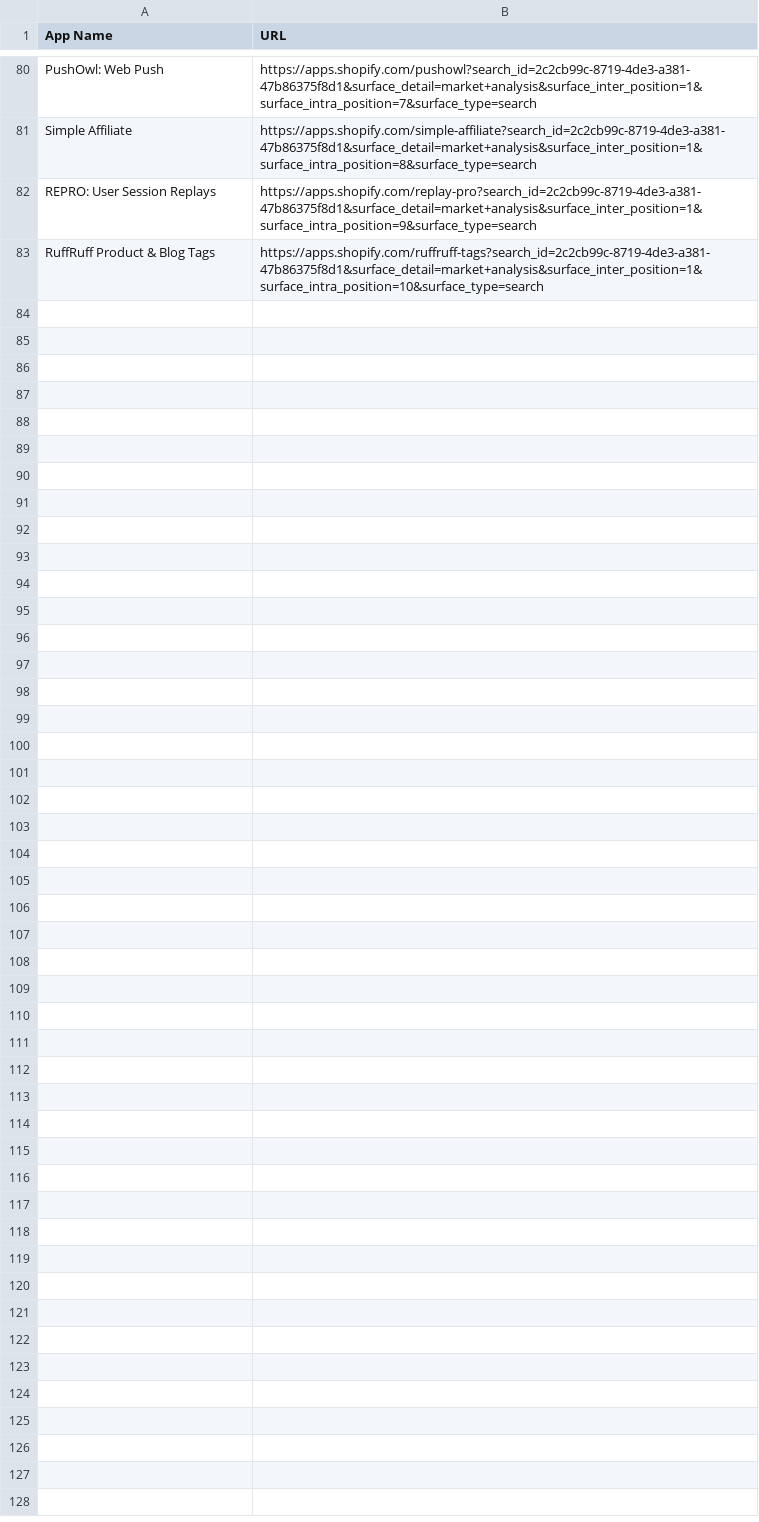
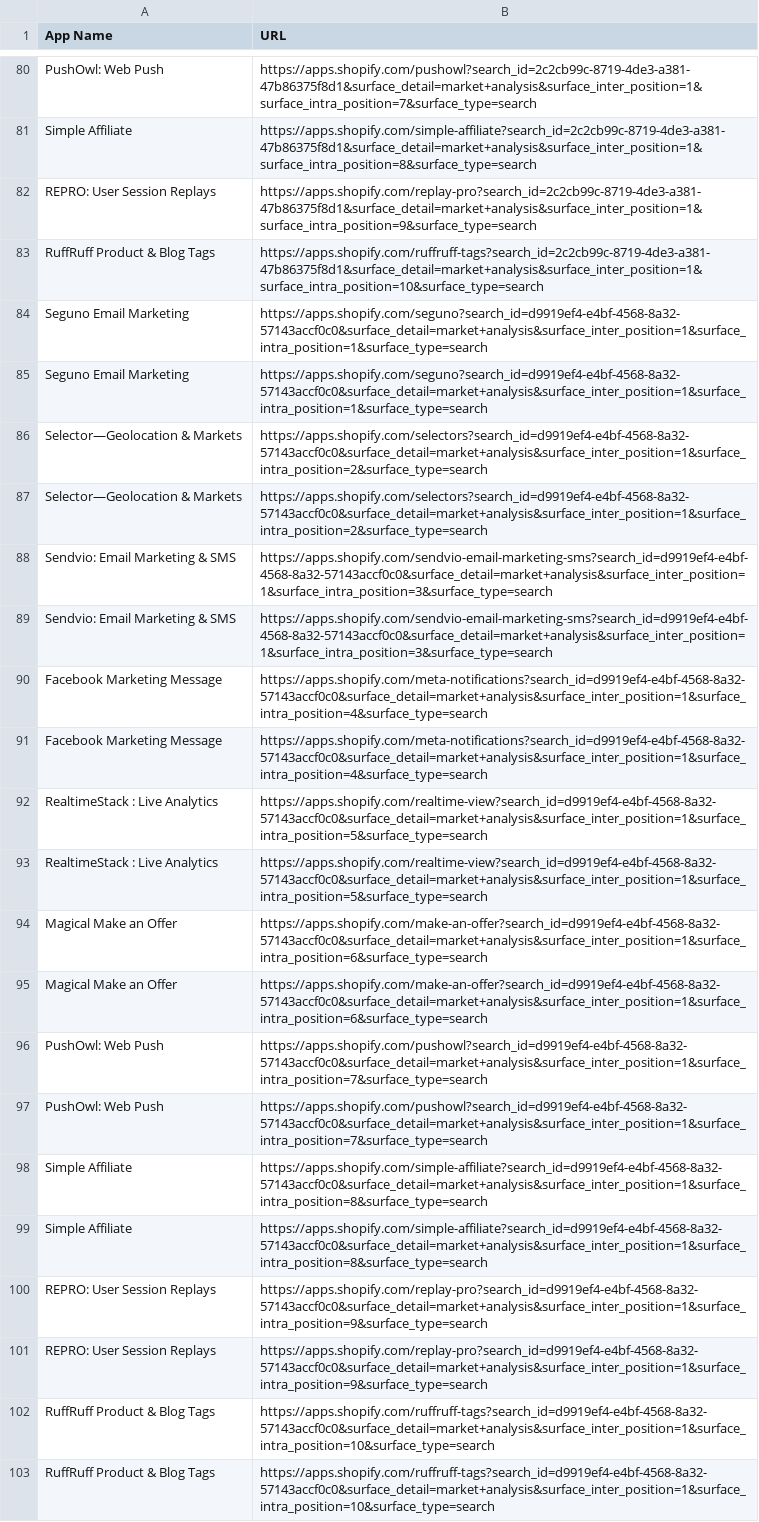
Before and after one commit to meetguleria/shopify-app-data-analysis, a CSV file: src/scraped_data.csv, drawn as a sheet; only a part is shown, gaps mark what is left out; the diff names each change by its address in the sheet, - before the commit and + after, or states it on an @@ line.

```diff
--- a/src/scraped_data.csv
+++ b/src/scraped_data.csv
+row 84: Seguno Email Marketing | https://apps.shopify.com/seguno?search_id=d9919ef4-e4bf-4568-8a32-57143accf0c0&surface_detail=market+analysis&surface_inter_position=1&surface_intra_position=1&surface_type=search
+row 85: Seguno Email Marketing | https://apps.shopify.com/seguno?search_id=d9919ef4-e4bf-4568-8a32-57143accf0c0&surface_detail=market+analysis&surface_inter_position=1&surface_intra_position=1&surface_type=search
+row 86: Selector—Geolocation & Markets | https://apps.shopify.com/selectors?search_id=d9919ef4-e4bf-4568-8a32-57143accf0c0&surface_detail=market+analysis&surface_inter_position=1&surface_intra_position=2&surface_type=search
+row 87: Selector—Geolocation & Markets | https://apps.shopify.com/selectors?search_id=d9919ef4-e4bf-4568-8a32-57143accf0c0&surface_detail=market+analysis&surface_inter_position=1&surface_intra_position=2&surface_type=search
+row 88: Sendvio: Email Marketing & SMS | https://apps.shopify.com/sendvio-email-marketing-sms?search_id=d9919ef4-e4bf-4568-8a32-57143accf0c0&surface_detail=market+analysis&surface_inter_position=1&surface_intra_position=3&surface_type=search
+row 89: Sendvio: Email Marketing & SMS | https://apps.shopify.com/sendvio-email-marketing-sms?search_id=d9919ef4-e4bf-4568-8a32-57143accf0c0&surface_detail=market+analysis&surface_inter_position=1&surface_intra_position=3&surface_type=search
+row 90: Facebook Marketing Message | https://apps.shopify.com/meta-notifications?search_id=d9919ef4-e4bf-4568-8a32-57143accf0c0&surface_detail=market+analysis&surface_inter_position=1&surface_intra_position=4&surface_type=search
+row 91: Facebook Marketing Message | https://apps.shopify.com/meta-notifications?search_id=d9919ef4-e4bf-4568-8a32-57143accf0c0&surface_detail=market+analysis&surface_inter_position=1&surface_intra_position=4&surface_type=search
+row 92: RealtimeStack : Live Analytics | https://apps.shopify.com/realtime-view?search_id=d9919ef4-e4bf-4568-8a32-57143accf0c0&surface_detail=market+analysis&surface_inter_position=1&surface_intra_position=5&surface_type=search
+row 93: RealtimeStack : Live Analytics | https://apps.shopify.com/realtime-view?search_id=d9919ef4-e4bf-4568-8a32-57143accf0c0&surface_detail=market+analysis&surface_inter_position=1&surface_intra_position=5&surface_type=search
+row 94: Magical Make an Offer | https://apps.shopify.com/make-an-offer?search_id=d9919ef4-e4bf-4568-8a32-57143accf0c0&surface_detail=market+analysis&surface_inter_position=1&surface_intra_position=6&surface_type=search
+row 95: Magical Make an Offer | https://apps.shopify.com/make-an-offer?search_id=d9919ef4-e4bf-4568-8a32-57143accf0c0&surface_detail=market+analysis&surface_inter_position=1&surface_intra_position=6&surface_type=search
+row 96: PushOwl: Web Push | https://apps.shopify.com/pushowl?search_id=d9919ef4-e4bf-4568-8a32-57143accf0c0&surface_detail=market+analysis&surface_inter_position=1&surface_intra_position=7&surface_type=search
+row 97: PushOwl: Web Push | https://apps.shopify.com/pushowl?search_id=d9919ef4-e4bf-4568-8a32-57143accf0c0&surface_detail=market+analysis&surface_inter_position=1&surface_intra_position=7&surface_type=search
+row 98: Simple Affiliate | https://apps.shopify.com/simple-affiliate?search_id=d9919ef4-e4bf-4568-8a32-57143accf0c0&surface_detail=market+analysis&surface_inter_position=1&surface_intra_position=8&surface_type=search
+row 99: Simple Affiliate | https://apps.shopify.com/simple-affiliate?search_id=d9919ef4-e4bf-4568-8a32-57143accf0c0&surface_detail=market+analysis&surface_inter_position=1&surface_intra_position=8&surface_type=search
+row 100: REPRO: User Session Replays | https://apps.shopify.com/replay-pro?search_id=d9919ef4-e4bf-4568-8a32-57143accf0c0&surface_detail=market+analysis&surface_inter_position=1&surface_intra_position=9&surface_type=search
+row 101: REPRO: User Session Replays | https://apps.shopify.com/replay-pro?search_id=d9919ef4-e4bf-4568-8a32-57143accf0c0&surface_detail=market+analysis&surface_inter_position=1&surface_intra_position=9&surface_type=search
+row 102: RuffRuff Product & Blog Tags | https://apps.shopify.com/ruffruff-tags?search_id=d9919ef4-e4bf-4568-8a32-57143accf0c0&surface_detail=market+analysis&surface_inter_position=1&surface_intra_position=10&surface_type=search
+row 103: RuffRuff Product & Blog Tags | https://apps.shopify.com/ruffruff-tags?search_id=d9919ef4-e4bf-4568-8a32-57143accf0c0&surface_detail=market+analysis&surface_inter_position=1&surface_intra_position=10&surface_type=search
```
Also changed, not shown: 1 other file.
